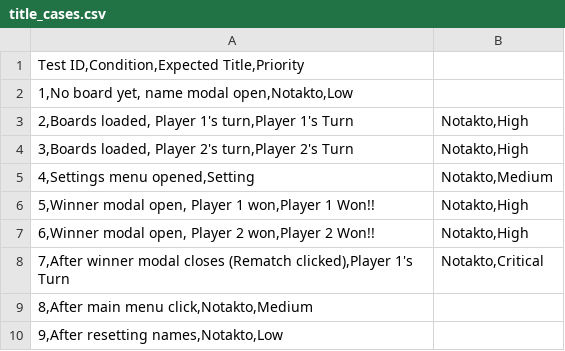
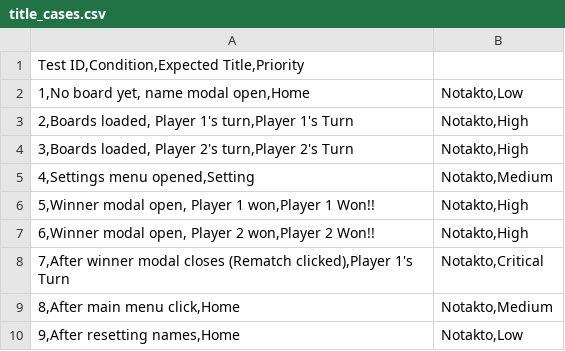
Before and after one commit to notakto/notakto-website, a CSV file: __tests__/Title/title_cases.csv, drawn as a sheet; removed rows and columns are numbered as before the commit, all else as after; the diff names each change by its address in the sheet, - before the commit and + after, or states it on an @@ line.

```diff
--- a/__tests__/Title/title_cases.csv
+++ b/__tests__/Title/title_cases.csv
-row 2: 1,No board yet, name modal open,Notakto,Low
+row 2: 1,No board yet, name modal open,Home | Notakto,Low
-row 9: 8,After main menu click,Notakto,Medium
-row 10: 9,After resetting names,Notakto,Low
+row 9: 8,After main menu click,Home | Notakto,Medium
+row 10: 9,After resetting names,Home | Notakto,Low
```
Also changed, not shown: 4 other files.
